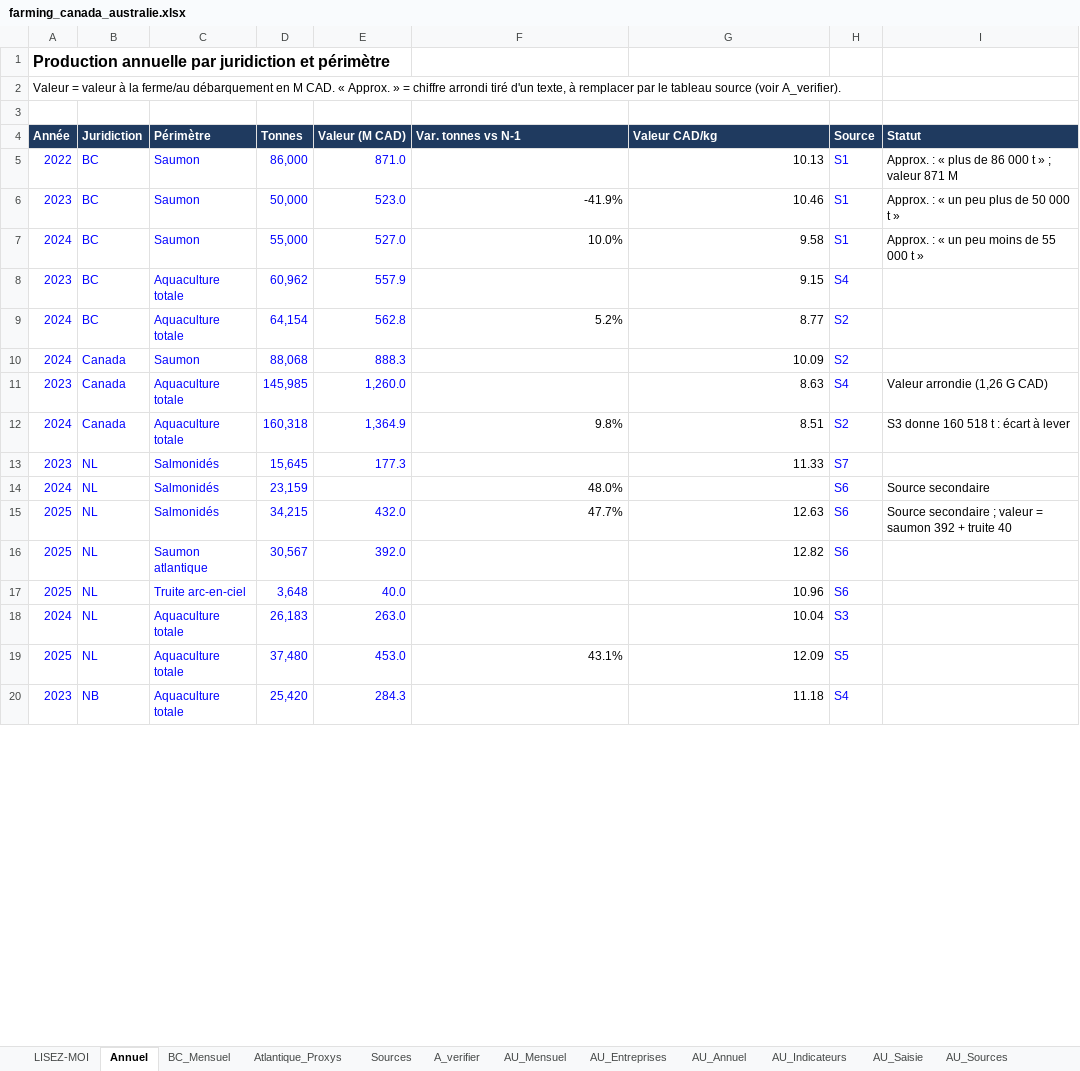
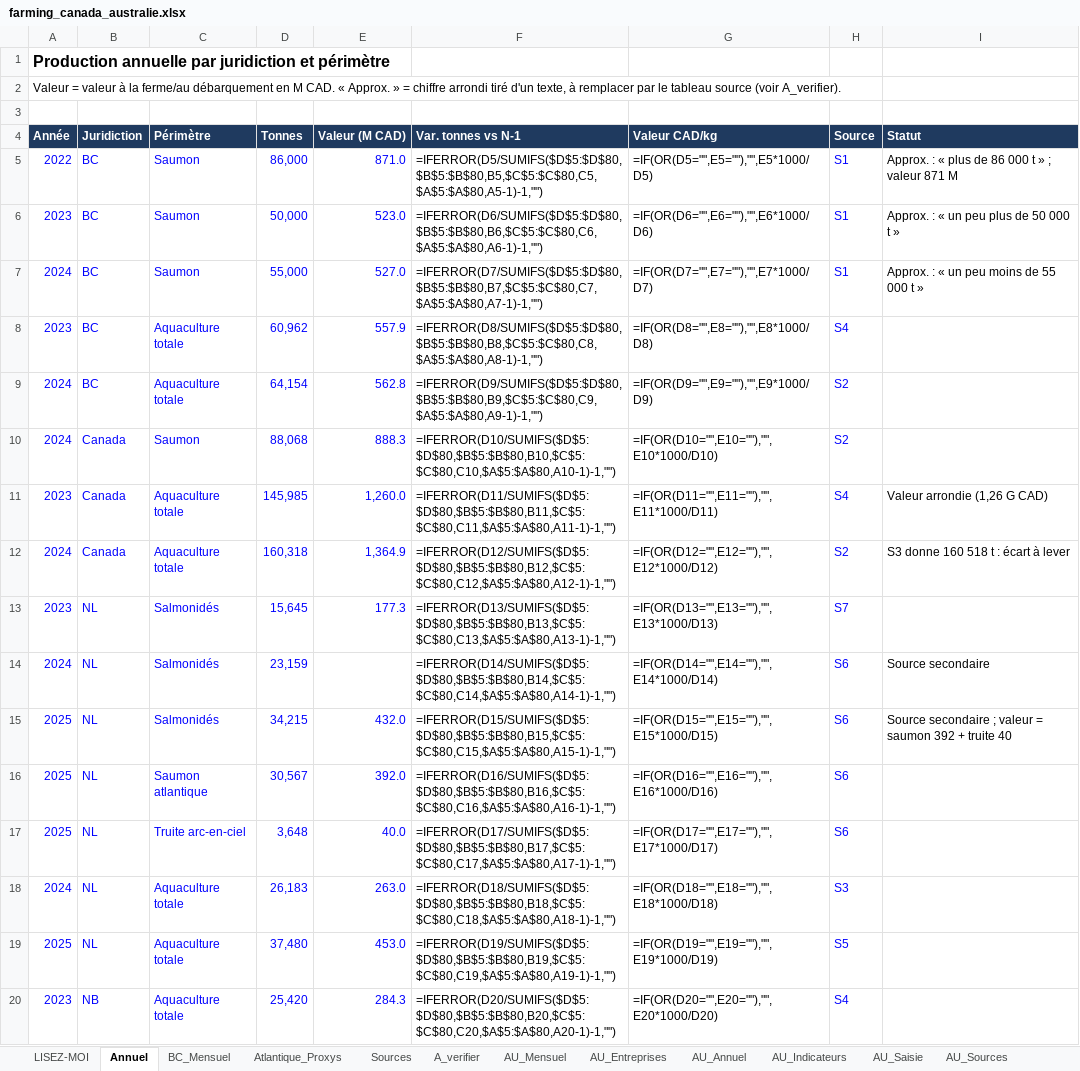
Before and after one commit to EmileviardotFO/saumon, an Excel workbook: farming/farming_canada_australie.xlsx, sheet Annuel, drawn as a sheet; only a part is shown; values as stored, in another font and other column widths than the file's, no borders; formulas without a stored value are shown as written; charts and pictures not drawn; the diff covers the shown part only; the diff names each change by its address in the sheet, - before the commit and + after, or states it on an @@ line.

```diff
--- a/farming/farming_canada_australie.xlsx (sheet Annuel)
+++ b/farming/farming_canada_australie.xlsx (sheet Annuel)
-F5 (Var. tonnes vs N-1): (empty)
+F5 (Var. tonnes vs N-1): =IFERROR(D5/SUMIFS($D$5:$D$80,$B$5:$B$80,B5,$C$5:$C$80,C5,$A$5:$A$80,A5-1)-1,"")
-G5 (Valeur CAD/kg): 10.13
+G5 (Valeur CAD/kg): =IF(OR(D5="",E5=""),"",E5*1000/D5)
-F6 (Var. tonnes vs N-1): -41.9%
+F6 (Var. tonnes vs N-1): =IFERROR(D6/SUMIFS($D$5:$D$80,$B$5:$B$80,B6,$C$5:$C$80,C6,$A$5:$A$80,A6-1)-1,"")
-G6 (Valeur CAD/kg): 10.46
+G6 (Valeur CAD/kg): =IF(OR(D6="",E6=""),"",E6*1000/D6)
-F7 (Var. tonnes vs N-1): 10.0%
+F7 (Var. tonnes vs N-1): =IFERROR(D7/SUMIFS($D$5:$D$80,$B$5:$B$80,B7,$C$5:$C$80,C7,$A$5:$A$80,A7-1)-1,"")
-G7 (Valeur CAD/kg): 9.58
+G7 (Valeur CAD/kg): =IF(OR(D7="",E7=""),"",E7*1000/D7)
-F8 (Var. tonnes vs N-1): (empty)
+F8 (Var. tonnes vs N-1): =IFERROR(D8/SUMIFS($D$5:$D$80,$B$5:$B$80,B8,$C$5:$C$80,C8,$A$5:$A$80,A8-1)-1,"")
-G8 (Valeur CAD/kg): 9.15
+G8 (Valeur CAD/kg): =IF(OR(D8="",E8=""),"",E8*1000/D8)
-F9 (Var. tonnes vs N-1): 5.2%
+F9 (Var. tonnes vs N-1): =IFERROR(D9/SUMIFS($D$5:$D$80,$B$5:$B$80,B9,$C$5:$C$80,C9,$A$5:$A$80,A9-1)-1,"")
-G9 (Valeur CAD/kg): 8.77
+G9 (Valeur CAD/kg): =IF(OR(D9="",E9=""),"",E9*1000/D9)
-F10 (Var. tonnes vs N-1): (empty)
+F10 (Var. tonnes vs N-1): =IFERROR(D10/SUMIFS($D$5:$D$80,$B$5:$B$80,B10,$C$5:$C$80,C10,$A$5:$A$80,A10-1)-1,"")
-G10 (Valeur CAD/kg): 10.09
+G10 (Valeur CAD/kg): =IF(OR(D10="",E10=""),"",E10*1000/D10)
-F11 (Var. tonnes vs N-1): (empty)
+F11 (Var. tonnes vs N-1): =IFERROR(D11/SUMIFS($D$5:$D$80,$B$5:$B$80,B11,$C$5:$C$80,C11,$A$5:$A$80,A11-1)-1,"")
-G11 (Valeur CAD/kg): 8.63
+G11 (Valeur CAD/kg): =IF(OR(D11="",E11=""),"",E11*1000/D11)
-F12 (Var. tonnes vs N-1): 9.8%
+F12 (Var. tonnes vs N-1): =IFERROR(D12/SUMIFS($D$5:$D$80,$B$5:$B$80,B12,$C$5:$C$80,C12,$A$5:$A$80,A12-1)-1,"")
-G12 (Valeur CAD/kg): 8.51
+G12 (Valeur CAD/kg): =IF(OR(D12="",E12=""),"",E12*1000/D12)
-F13 (Var. tonnes vs N-1): (empty)
+F13 (Var. tonnes vs N-1): =IFERROR(D13/SUMIFS($D$5:$D$80,$B$5:$B$80,B13,$C$5:$C$80,C13,$A$5:$A$80,A13-1)-1,"")
-G13 (Valeur CAD/kg): 11.33
+G13 (Valeur CAD/kg): =IF(OR(D13="",E13=""),"",E13*1000/D13)
-F14 (Var. tonnes vs N-1): 48.0%
+F14 (Var. tonnes vs N-1): =IFERROR(D14/SUMIFS($D$5:$D$80,$B$5:$B$80,B14,$C$5:$C$80,C14,$A$5:$A$80,A14-1)-1,"")
-G14 (Valeur CAD/kg): (empty)
+G14 (Valeur CAD/kg): =IF(OR(D14="",E14=""),"",E14*1000/D14)
-F15 (Var. tonnes vs N-1): 47.7%
+F15 (Var. tonnes vs N-1): =IFERROR(D15/SUMIFS($D$5:$D$80,$B$5:$B$80,B15,$C$5:$C$80,C15,$A$5:$A$80,A15-1)-1,"")
-G15 (Valeur CAD/kg): 12.63
+G15 (Valeur CAD/kg): =IF(OR(D15="",E15=""),"",E15*1000/D15)
-F16 (Var. tonnes vs N-1): (empty)
+F16 (Var. tonnes vs N-1): =IFERROR(D16/SUMIFS($D$5:$D$80,$B$5:$B$80,B16,$C$5:$C$80,C16,$A$5:$A$80,A16-1)-1,"")
-G16 (Valeur CAD/kg): 12.82
+G16 (Valeur CAD/kg): =IF(OR(D16="",E16=""),"",E16*1000/D16)
-F17 (Var. tonnes vs N-1): (empty)
+F17 (Var. tonnes vs N-1): =IFERROR(D17/SUMIFS($D$5:$D$80,$B$5:$B$80,B17,$C$5:$C$80,C17,$A$5:$A$80,A17-1)-1,"")
-G17 (Valeur CAD/kg): 10.96
+G17 (Valeur CAD/kg): =IF(OR(D17="",E17=""),"",E17*1000/D17)
-F18 (Var. tonnes vs N-1): (empty)
+F18 (Var. tonnes vs N-1): =IFERROR(D18/SUMIFS($D$5:$D$80,$B$5:$B$80,B18,$C$5:$C$80,C18,$A$5:$A$80,A18-1)-1,"")
-G18 (Valeur CAD/kg): 10.04
+G18 (Valeur CAD/kg): =IF(OR(D18="",E18=""),"",E18*1000/D18)
-F19 (Var. tonnes vs N-1): 43.1%
+F19 (Var. tonnes vs N-1): =IFERROR(D19/SUMIFS($D$5:$D$80,$B$5:$B$80,B19,$C$5:$C$80,C19,$A$5:$A$80,A19-1)-1,"")
-G19 (Valeur CAD/kg): 12.09
+G19 (Valeur CAD/kg): =IF(OR(D19="",E19=""),"",E19*1000/D19)
-F20 (Var. tonnes vs N-1): (empty)
+F20 (Var. tonnes vs N-1): =IFERROR(D20/SUMIFS($D$5:$D$80,$B$5:$B$80,B20,$C$5:$C$80,C20,$A$5:$A$80,A20-1)-1,"")
-G20 (Valeur CAD/kg): 11.18
+G20 (Valeur CAD/kg): =IF(OR(D20="",E20=""),"",E20*1000/D20)
```
Also changed, not shown: 6 edited cells elsewhere in this sheet, sheet AU_Mensuel, sheet BC_Mensuel, sheet AU_Entreprises, sheet AU_Annuel, sheet AU_Calendrier, charts or pictures, 16 other files.
